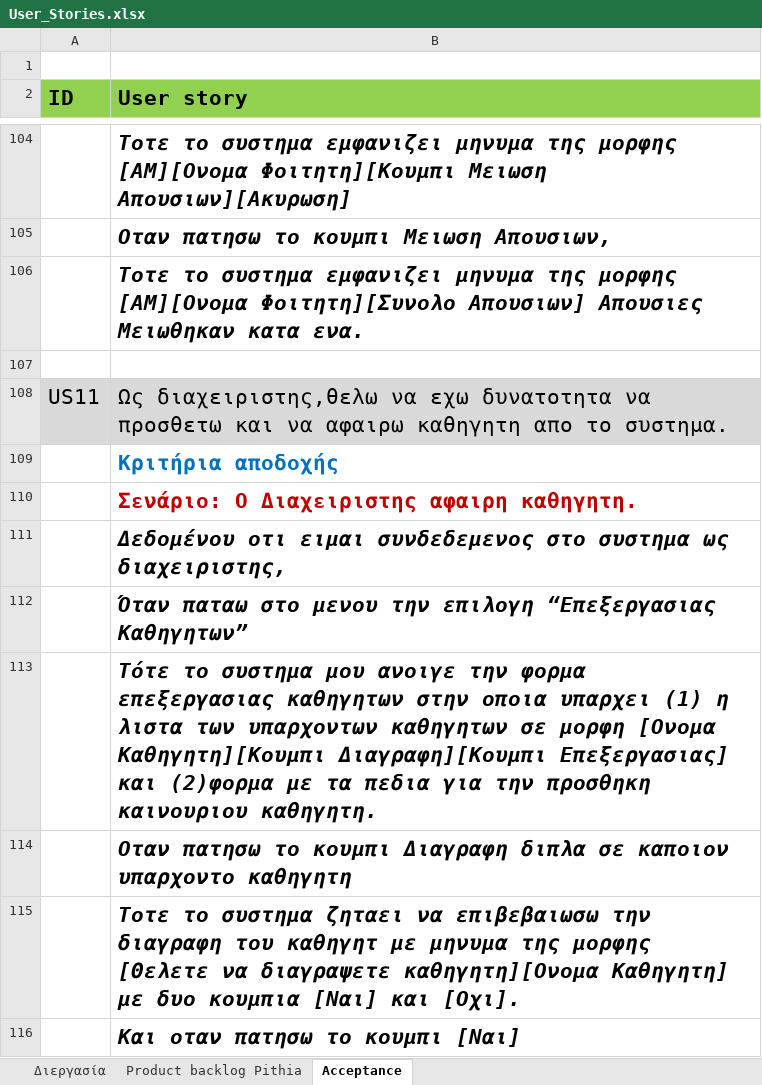
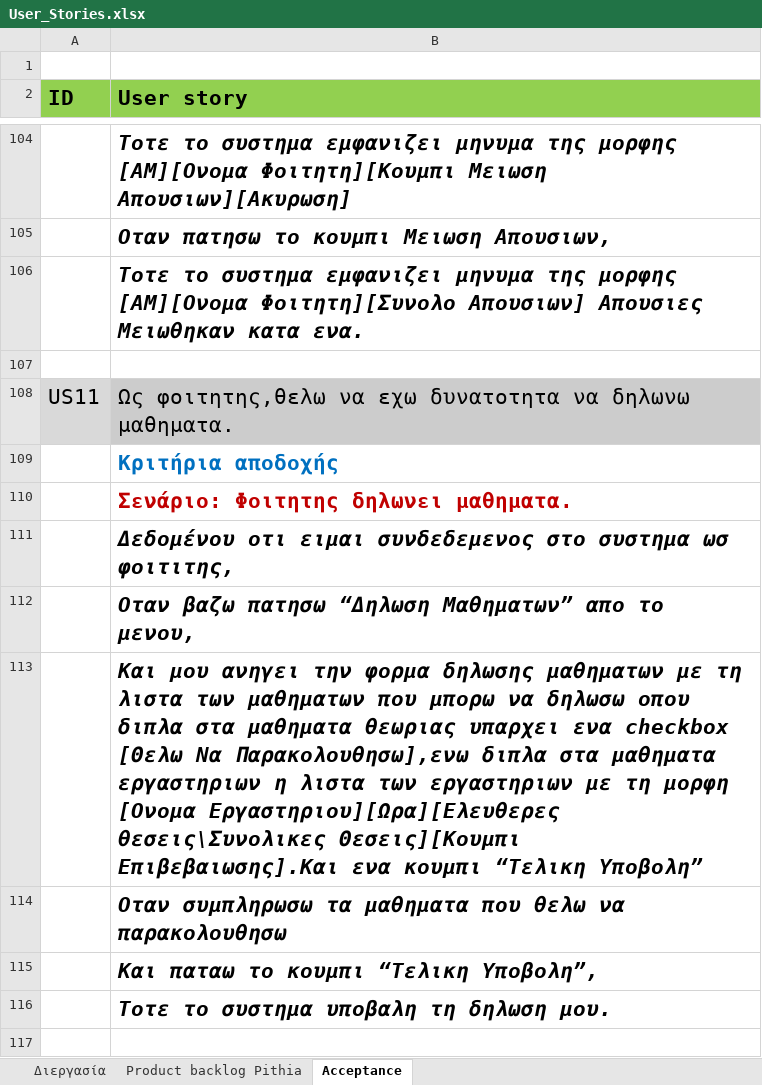
Before and after one commit to BarracudaX/Pithia, an Excel workbook: User_Stories.xlsx, sheet Acceptance, drawn as a sheet; only a part is shown, gaps mark what is left out; values as stored, in another font and other column widths than the file's, no borders; the diff covers the shown part only; the diff names each change by its address in the sheet, - before the commit and + after, or states it on an @@ line.

```diff
--- a/User_Stories.xlsx (sheet Acceptance)
+++ b/User_Stories.xlsx (sheet Acceptance)
-B108 (User story): Ως διαχειριστης,θελω να εχω δυνατοτητα να προσθετω και να αφαιρω καθηγητη απο το συστημα.
+B108 (User story): Ως φοιτητης,θελω να εχω δυνατοτητα να δηλωνω μαθηματα.
-B110 (User story): Σενάριο: Ο Διαχειριστης αφαιρη καθηγητη.
+B110 (User story): Σενάριο: Φοιτητης δηλωνει μαθηματα.
-B111 (User story): …στο συστημα ως διαχειριστης,
+B111 (User story): …στο συστημα ωσ φοιτιτης,
-B112 (User story): Όταν παταω στο μενου την επιλογη “Επεξεργασιας Καθηγητων”
+B112 (User story): Οταν βαζω πατησω “Δηλωση Μαθηματων” απο το μενου,
-B113 (User story): Τότε το συστημα μου ανοιγε την φορμα επεξεργασιας καθηγητων στην οποια υπαρχει (1) η λιστα των υπαρχοντων καθηγητων σε μορφη [Ονομα Καθηγητη][Κουμπι Διαγραφη][Κουμπι Επεξεργασιας] και (2)φορμα με τα πεδια για την προσθηκη καινουριου καθηγητη.
+B113 (User story): Και μου ανηγει την φορμα δηλωσης μαθηματων με τη λιστα των μαθηματων που μπορω να δηλωσω οπου διπλα στα μαθηματα θεωριας υπαρχει ενα checkbox [Θελω Να Παρακολουθησω],ενω διπλα στα μαθηματα εργαστηριων η λιστα των εργαστηριων με τη μορφη [Ονομα Εργαστηριου][Ωρα][Ελευθερες θεσεις\Συνολικες Θεσεις][Κουμπι Επιβεβαιωσης].Και ενα κουμπι “Τελικη Υποβολη”
-B114 (User story): Οταν πατησω το κουμπι Διαγραφη διπλα σε καποιον υπαρχοντο καθηγητη
+B114 (User story): Οταν συμπληρωσω τα μαθηματα που θελω να παρακολουθησω
-B115 (User story): Τοτε το συστημα ζηταει να επιβεβαιωσω την διαγραφη του καθηγητ με μηνυμα της μορφης [Θελετε να διαγραψετε καθηγητη][Ονομα Καθηγητη] με δυο κουμπια [Ναι] και [Οχι].
+B115 (User story): Και παταω το κουμπι “Τελικη Υποβολη”,
-B116 (User story): Και οταν πατησω το κουμπι [Ναι]
+B116 (User story): Τοτε το συστημα υποβαλη τη δηλωση μου.
```
Also changed, not shown: 8 removed rows and 4 edited cells elsewhere in this sheet, sheet Product backlog Pithia, UserStories/arslan/User_Stories.xlsx, 7 other files.
